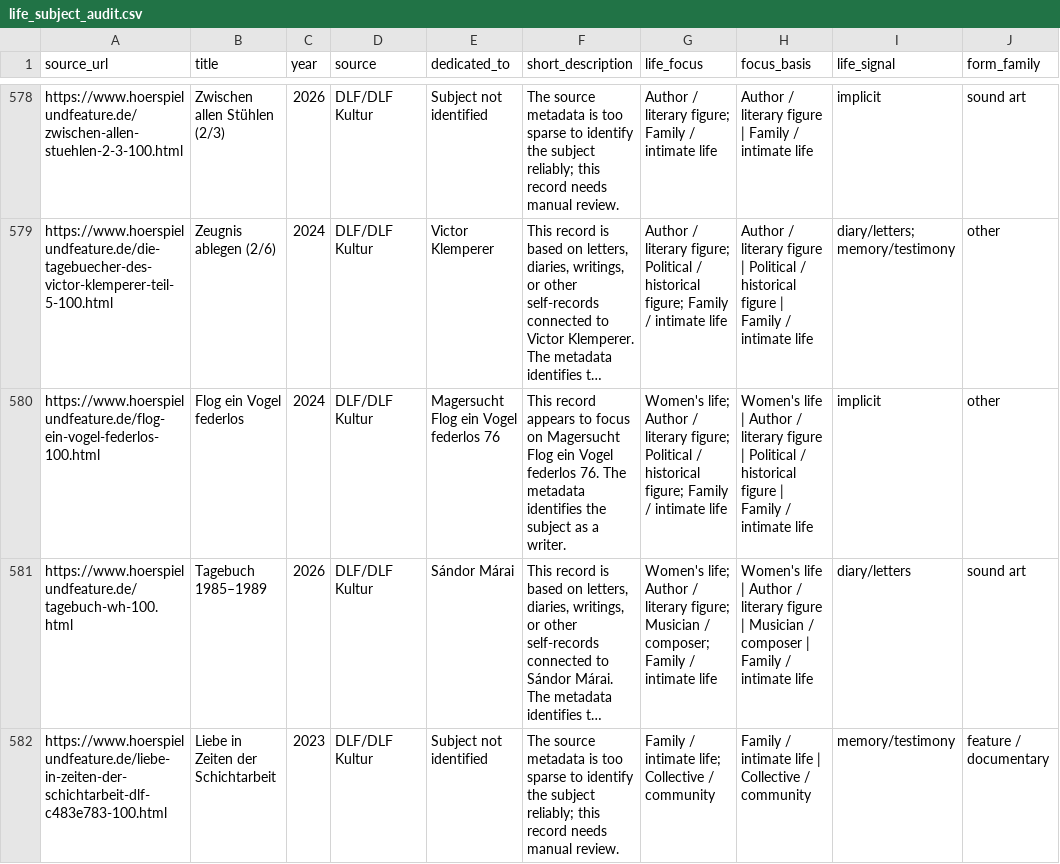
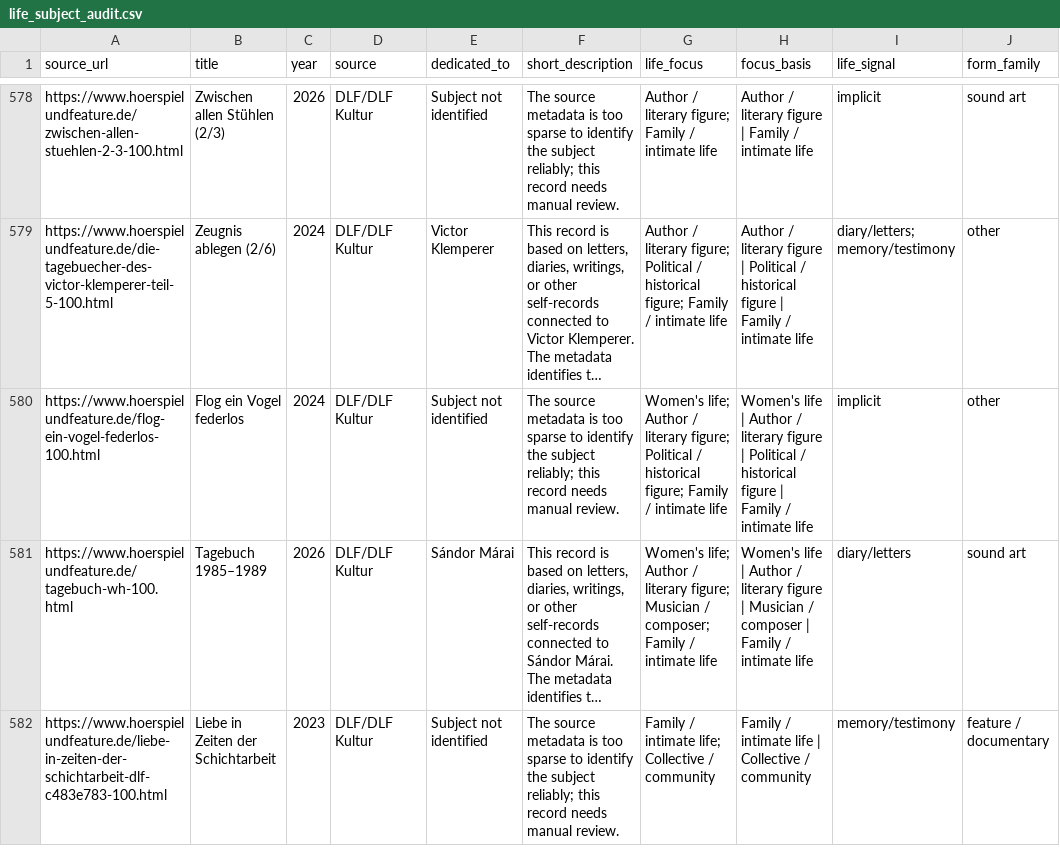
Before and after one commit to martolodyaouank/radio-life-writing-de, a CSV file: data/curation/life_subject_audit.csv, drawn as a sheet; only a part is shown, gaps mark what is left out; long unchanged cells end in …; the diff covers the shown part only; the diff names each change by its address in the sheet, - before the commit and + after, or states it on an @@ line.

```diff
--- a/data/curation/life_subject_audit.csv
+++ b/data/curation/life_subject_audit.csv
-E580 (dedicated_to): Magersucht Flog ein Vogel federlos 76
+E580 (dedicated_to): Subject not identified
-F580 (short_description): This record appears to focus on Magersucht Flog ein Vogel federlos 76. The metadata identifies the subject as a writer.
+F580 (short_description): The source metadata is too sparse to identify the subject reliably; this record needs manual review.
```
Also changed, not shown: 89 edited cells elsewhere in this file, data/curation/life_subject_overrides.csv, 2 other files.
